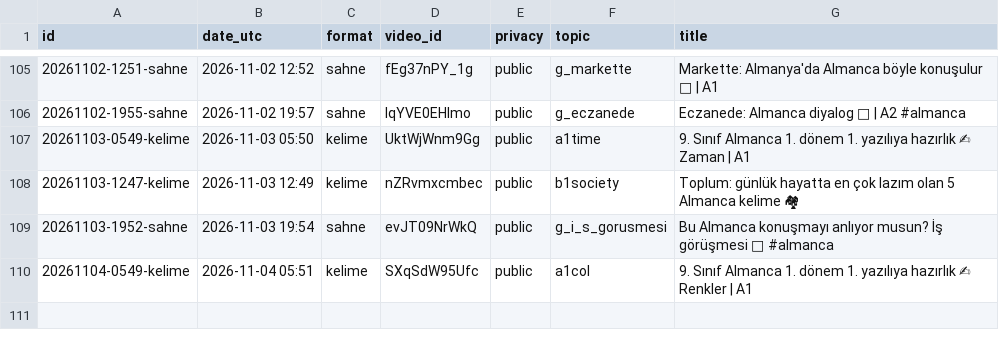
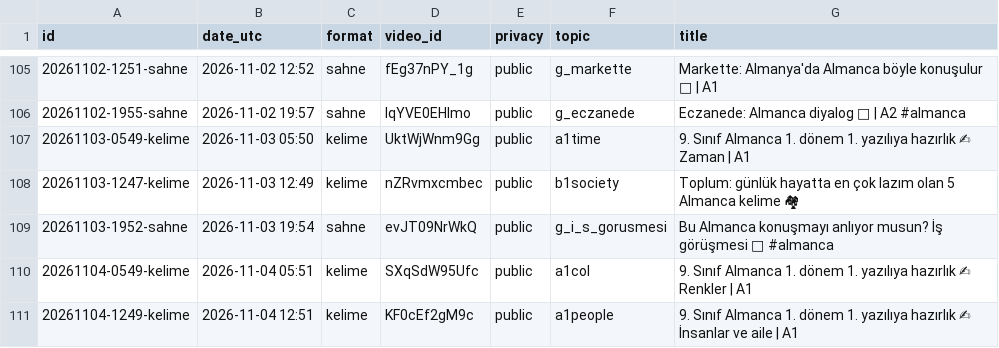
Before and after one commit to olgunkadirgulhan/fenek-shorts, a CSV file: published.csv, drawn as a sheet; only a part is shown, gaps mark what is left out; the diff names each change by its address in the sheet, - before the commit and + after, or states it on an @@ line.

Commit message:
video: 2026-11-04-1251

```diff
--- a/published.csv
+++ b/published.csv
+row 111: 20261104-1249-kelime | 2026-11-04 12:51 | kelime | KF0cEf2gM9c | public | a1people | 9. Sınıf Almanca 1. dönem 1. yazılıya hazırlık ✍ İnsanlar ve aile | A1
```
Also changed, not shown: 1 other file.
